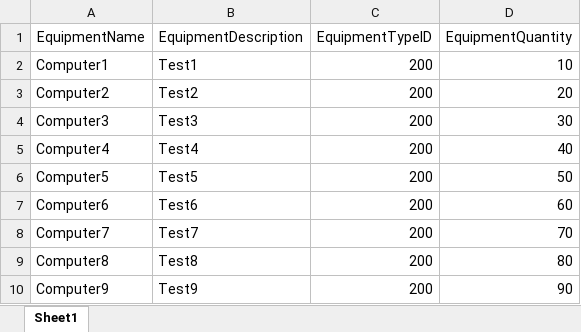
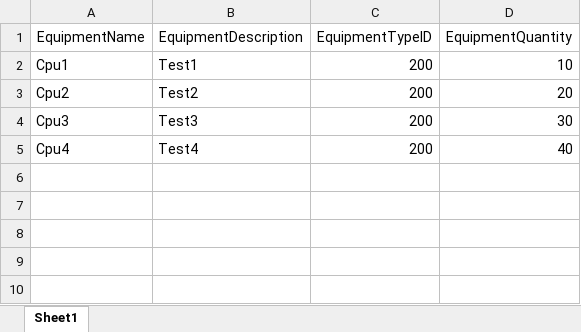
Before and after one commit to nathanieltabanao/ANS-SEIS-TV, an Excel workbook: EquipmentUploadFormat.xlsx, sheet Sheet1, drawn as a sheet; values as stored, in another font and other column widths than the file's, no borders; the diff names each change by its address in the sheet, - before the commit and + after, or states it on an @@ line.

```diff
--- a/EquipmentUploadFormat.xlsx (sheet Sheet1)
+++ b/EquipmentUploadFormat.xlsx (sheet Sheet1)
-A2 (EquipmentName): Computer1
+A2 (EquipmentName): Cpu1
-A3 (EquipmentName): Computer2
+A3 (EquipmentName): Cpu2
-A4 (EquipmentName): Computer3
+A4 (EquipmentName): Cpu3
-A5 (EquipmentName): Computer4
+A5 (EquipmentName): Cpu4
-row 6: Computer5 | Test5 | 200 | 50
-row 7: Computer6 | Test6 | 200 | 60
-row 8: Computer7 | Test7 | 200 | 70
-row 9: Computer8 | Test8 | 200 | 80
-row 10: Computer9 | Test9 | 200 | 90
```
Also changed, not shown: UserUploadFormat.xlsx, 12 other files.
